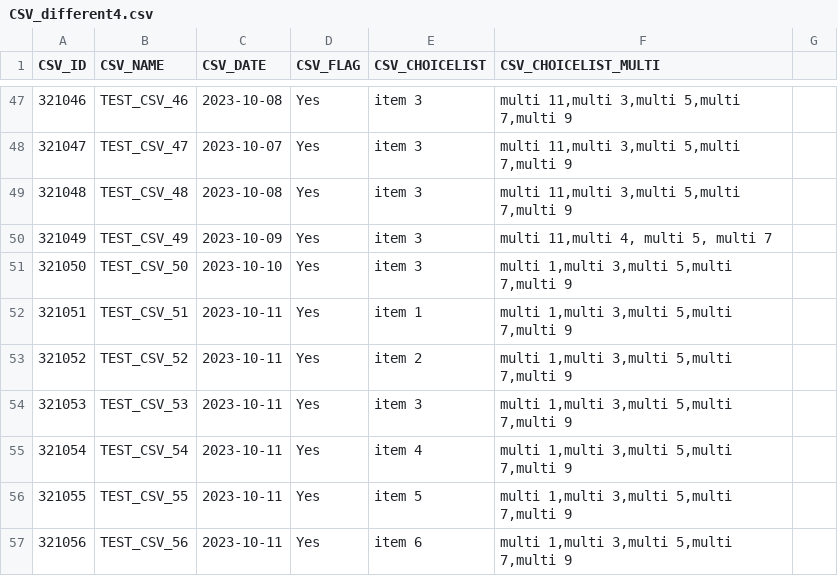
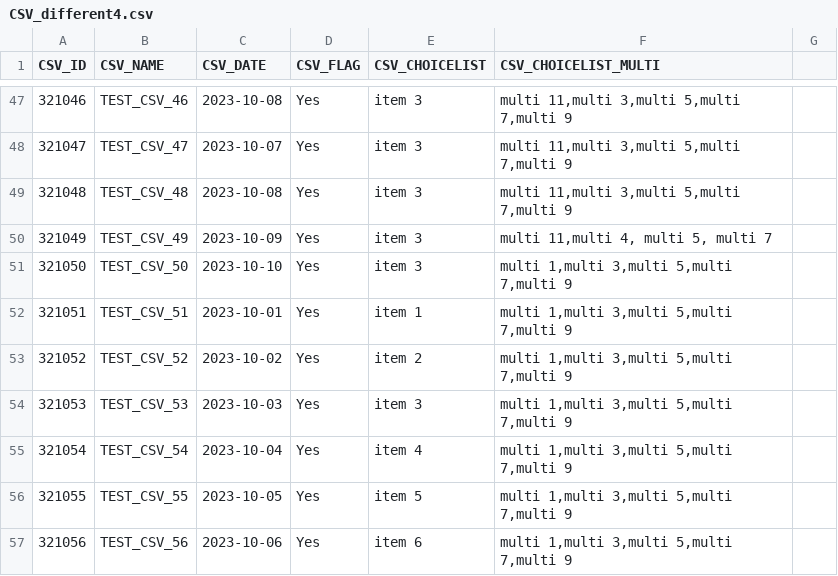
Before and after one commit to icolaes/csv, a CSV file: CSV_different4.csv, drawn as a sheet; only a part is shown, gaps mark what is left out; the diff names each change by its address in the sheet, - before the commit and + after, or states it on an @@ line.

Commit message:
Update CSV_different4.csv

```diff
--- a/CSV_different4.csv
+++ b/CSV_different4.csv
-C52 (CSV_DATE): 2023-10-11
+C52 (CSV_DATE): 2023-10-01
-C53 (CSV_DATE): 2023-10-11
+C53 (CSV_DATE): 2023-10-02
-C54 (CSV_DATE): 2023-10-11
+C54 (CSV_DATE): 2023-10-03
-C55 (CSV_DATE): 2023-10-11
+C55 (CSV_DATE): 2023-10-04
-C56 (CSV_DATE): 2023-10-11
+C56 (CSV_DATE): 2023-10-05
-C57 (CSV_DATE): 2023-10-11
+C57 (CSV_DATE): 2023-10-06
```
